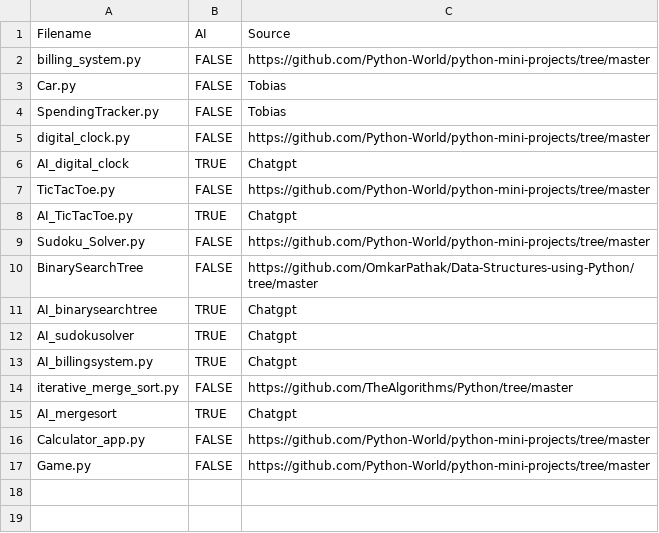
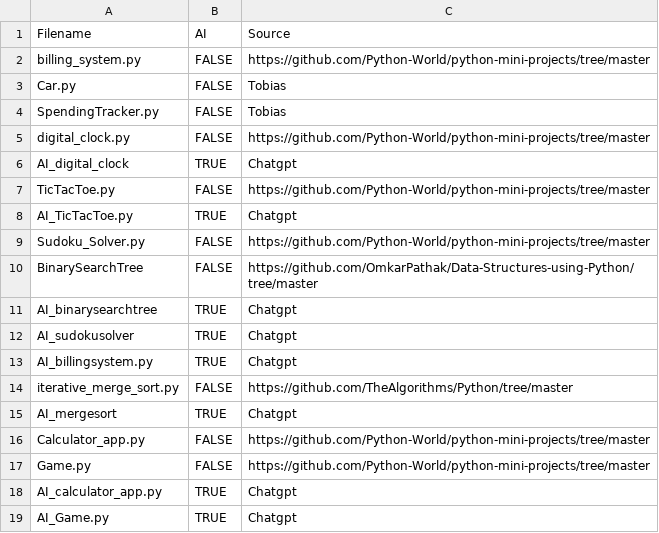
Before and after one commit to CodeJayFlick/DANGER-Repository, a CSV file: Tobias_code_uploads/about_samples.csv, drawn as a sheet.

Commit message:
Update about_samples.csv

```diff
--- a/Tobias_code_uploads/about_samples.csv
+++ b/Tobias_code_uploads/about_samples.csv
@@ -17 +17,3 @@ Calculator_app.py,FALSE,https://github.com/Python-World/python-mini-projects/tre
 Game.py,FALSE,https://github.com/Python-World/python-mini-projects/tree/master
+AI_calculator_app.py,TRUE,Chatgpt
+AI_Game.py,TRUE,Chatgpt
```
